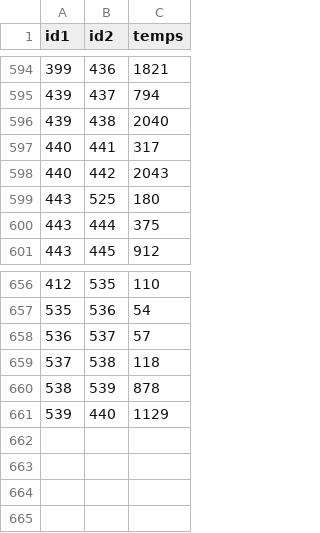
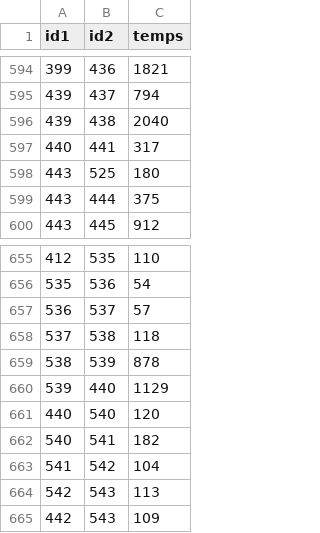
Before and after one commit to UPECSchoolProjects/SAE2.01-DevObjet, a CSV file: CSV/relations.csv, drawn as a sheet; only a part is shown, gaps mark what is left out; removed rows and columns are numbered as before the commit, all else as after; the diff names each change by its address in the sheet, - before the commit and + after, or states it on an @@ line.

```diff
--- a/CSV/relations.csv
+++ b/CSV/relations.csv
-row 598: 440 | 442 | 2043
+row 661: 440 | 540 | 120
+row 662: 540 | 541 | 182
+row 663: 541 | 542 | 104
+row 664: 542 | 543 | 113
+row 665: 442 | 543 | 109
```
Also changed, not shown: CSV/stations.csv.
